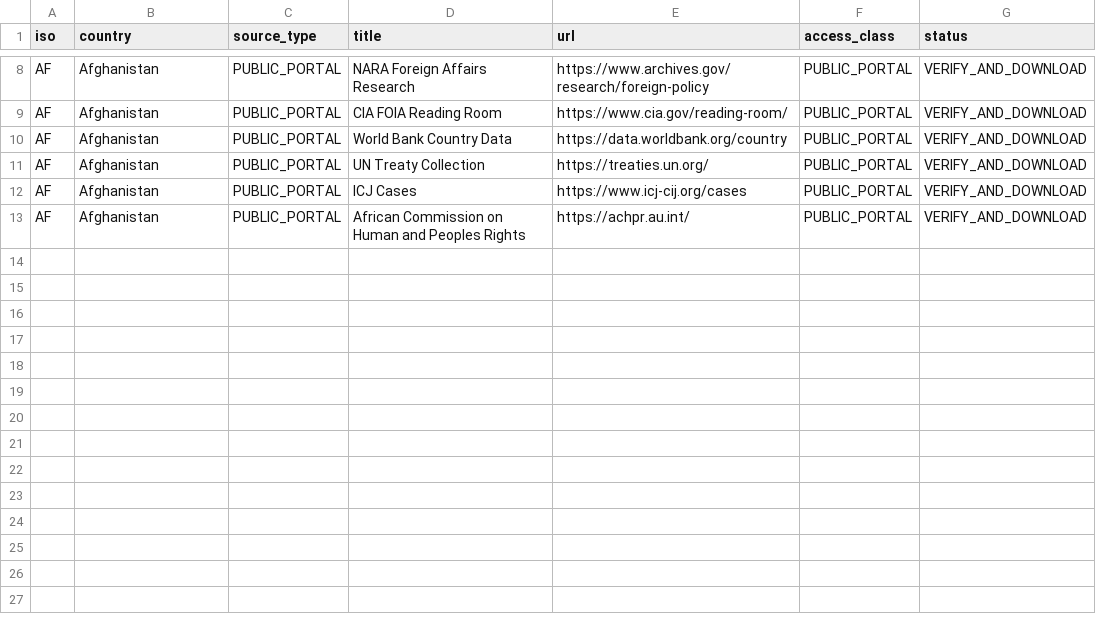
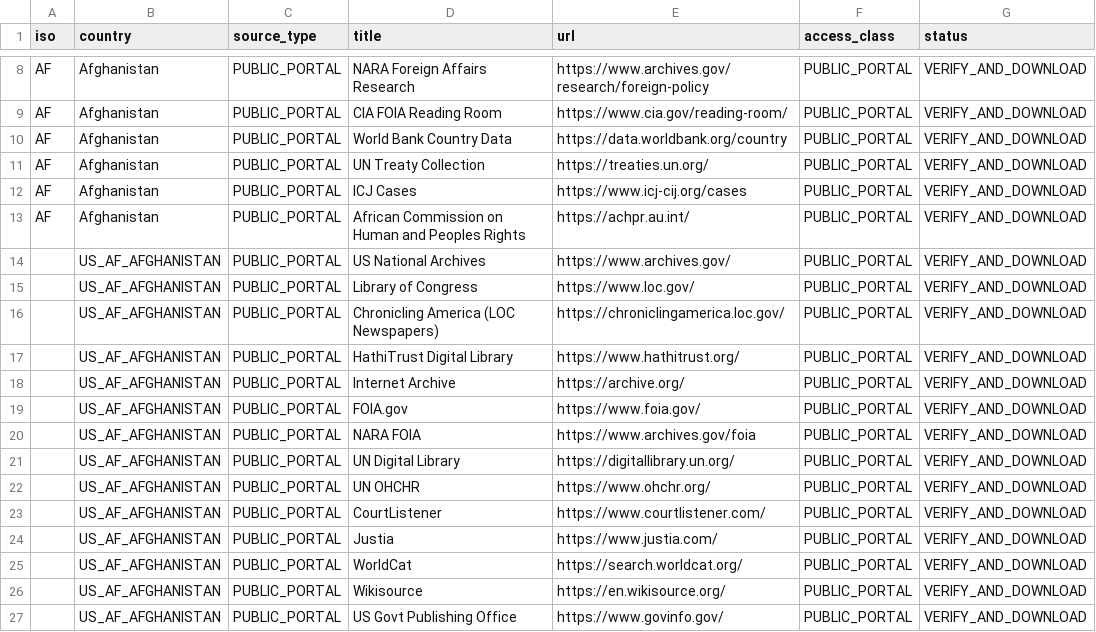
Before and after one commit to GlobalRestitutionAlliance/asia-us-af-afghanistan-master-litigation, a CSV file: 03_Evidentiary_Exhibits/PRIMARY_PUBLIC_SOURCES.csv, drawn as a sheet; only a part is shown, gaps mark what is left out; the diff names each change by its address in the sheet, - before the commit and + after, or states it on an @@ line.

Commit message:
Expand primary public source registries (Batch 2)

```diff
--- a/03_Evidentiary_Exhibits/PRIMARY_PUBLIC_SOURCES.csv
+++ b/03_Evidentiary_Exhibits/PRIMARY_PUBLIC_SOURCES.csv
+row 14:  | US_AF_AFGHANISTAN | PUBLIC_PORTAL | US National Archives | https://www.archives.gov/ | PUBLIC_PORTAL | VERIFY_AND_DOWNLOAD
+row 15:  | US_AF_AFGHANISTAN | PUBLIC_PORTAL | Library of Congress | https://www.loc.gov/ | PUBLIC_PORTAL | VERIFY_AND_DOWNLOAD
+row 16:  | US_AF_AFGHANISTAN | PUBLIC_PORTAL | Chronicling America (LOC Newspapers) | https://chroniclingamerica.loc.gov/ | PUBLIC_PORTAL | VERIFY_AND_DOWNLOAD
+row 17:  | US_AF_AFGHANISTAN | PUBLIC_PORTAL | HathiTrust Digital Library | https://www.hathitrust.org/ | PUBLIC_PORTAL | VERIFY_AND_DOWNLOAD
+row 18:  | US_AF_AFGHANISTAN | PUBLIC_PORTAL | Internet Archive | https://archive.org/ | PUBLIC_PORTAL | VERIFY_AND_DOWNLOAD
+row 19:  | US_AF_AFGHANISTAN | PUBLIC_PORTAL | FOIA.gov | https://www.foia.gov/ | PUBLIC_PORTAL | VERIFY_AND_DOWNLOAD
+row 20:  | US_AF_AFGHANISTAN | PUBLIC_PORTAL | NARA FOIA | https://www.archives.gov/foia | PUBLIC_PORTAL | VERIFY_AND_DOWNLOAD
+row 21:  | US_AF_AFGHANISTAN | PUBLIC_PORTAL | UN Digital Library | https://digitallibrary.un.org/ | PUBLIC_PORTAL | VERIFY_AND_DOWNLOAD
+row 22:  | US_AF_AFGHANISTAN | PUBLIC_PORTAL | UN OHCHR | https://www.ohchr.org/ | PUBLIC_PORTAL | VERIFY_AND_DOWNLOAD
+row 23:  | US_AF_AFGHANISTAN | PUBLIC_PORTAL | CourtListener | https://www.courtlistener.com/ | PUBLIC_PORTAL | VERIFY_AND_DOWNLOAD
+row 24:  | US_AF_AFGHANISTAN | PUBLIC_PORTAL | Justia | https://www.justia.com/ | PUBLIC_PORTAL | VERIFY_AND_DOWNLOAD
+row 25:  | US_AF_AFGHANISTAN | PUBLIC_PORTAL | WorldCat | https://search.worldcat.org/ | PUBLIC_PORTAL | VERIFY_AND_DOWNLOAD
+row 26:  | US_AF_AFGHANISTAN | PUBLIC_PORTAL | Wikisource | https://en.wikisource.org/ | PUBLIC_PORTAL | VERIFY_AND_DOWNLOAD
+row 27:  | US_AF_AFGHANISTAN | PUBLIC_PORTAL | US Govt Publishing Office | https://www.govinfo.gov/ | PUBLIC_PORTAL | VERIFY_AND_DOWNLOAD
```
Also changed, not shown: 2 other files.
